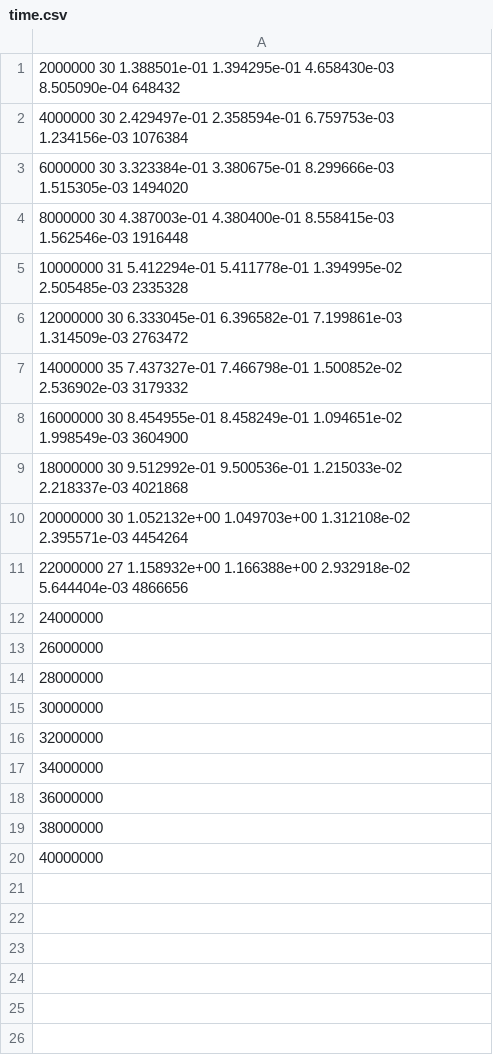
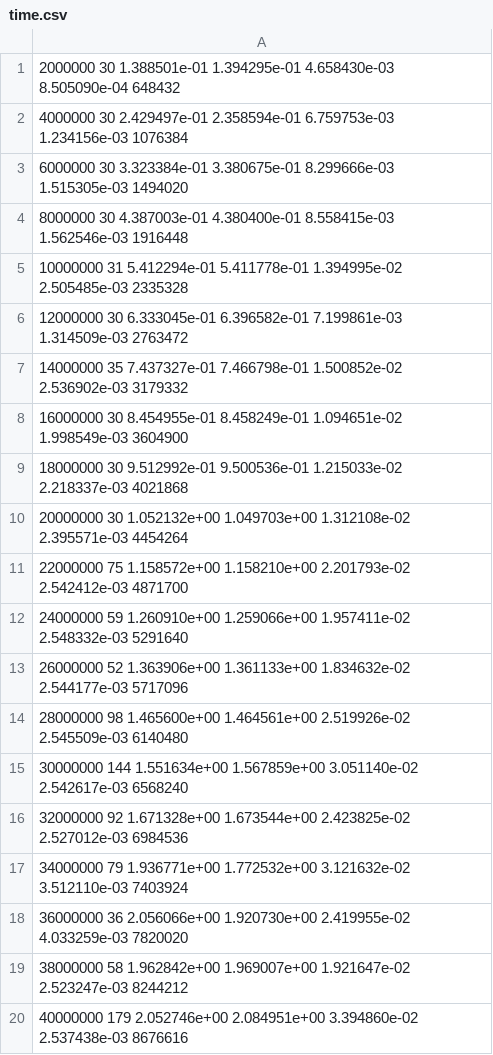
Before and after one commit to rodarima/cpic, a CSV file: perf/particles/time.csv, drawn as a sheet.

```diff
--- a/perf/particles/time.csv
+++ b/perf/particles/time.csv
@@ -10,11 +10,11 @@
 20000000 30 1.052132e+00 1.049703e+00 1.312108e-02 2.395571e-03 4454264
-22000000 27 1.158932e+00 1.166388e+00 2.932918e-02 5.644404e-03 4866656
-24000000
-26000000
-28000000
-30000000
-32000000
-34000000
-36000000
-38000000
-40000000
+22000000 75 1.158572e+00 1.158210e+00 2.201793e-02 2.542412e-03 4871700
+24000000 59 1.260910e+00 1.259066e+00 1.957411e-02 2.548332e-03 5291640
+26000000 52 1.363906e+00 1.361133e+00 1.834632e-02 2.544177e-03 5717096
+28000000 98 1.465600e+00 1.464561e+00 2.519926e-02 2.545509e-03 6140480
+30000000 144 1.551634e+00 1.567859e+00 3.051140e-02 2.542617e-03 6568240
+32000000 92 1.671328e+00 1.673544e+00 2.423825e-02 2.527012e-03 6984536
+34000000 79 1.936771e+00 1.772532e+00 3.121632e-02 3.512110e-03 7403924
+36000000 36 2.056066e+00 1.920730e+00 2.419955e-02 4.033259e-03 7820020
+38000000 58 1.962842e+00 1.969007e+00 1.921647e-02 2.523247e-03 8244212
+40000000 179 2.052746e+00 2.084951e+00 3.394860e-02 2.537438e-03 8676616
```
Also changed, not shown: perf/gridpoints/time.csv, 27 other files.
